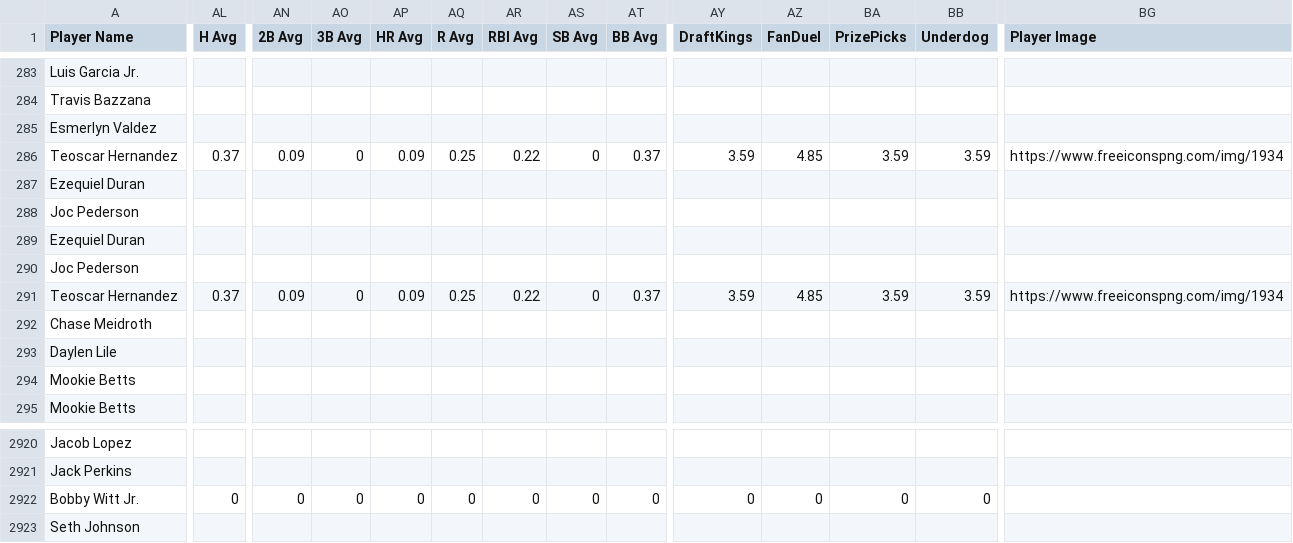
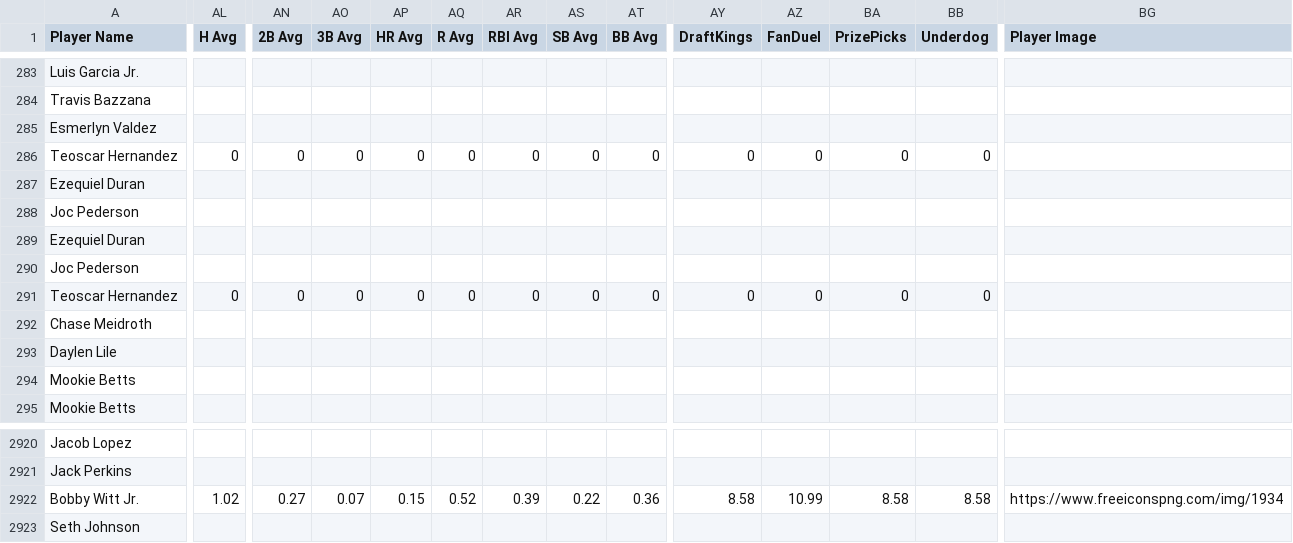
Before and after one commit to 925Sports/mlb-dfs-data, a CSV file: mlb-dfs-cheat-sheet.csv, drawn as a sheet; only a part is shown, gaps mark what is left out; the diff covers the shown part only; the diff names each change by its address in the sheet, - before the commit and + after, or states it on an @@ line.

```diff
--- a/mlb-dfs-cheat-sheet.csv
+++ b/mlb-dfs-cheat-sheet.csv
-AL286 (H Avg): 0.37
+AL286 (H Avg): 0
-AN286 (2B Avg): 0.09
+AN286 (2B Avg): 0
-AP286 (HR Avg): 0.09
+AP286 (HR Avg): 0
-AQ286 (R Avg): 0.25
+AQ286 (R Avg): 0
-AR286 (RBI Avg): 0.22
+AR286 (RBI Avg): 0
-AT286 (BB Avg): 0.37
+AT286 (BB Avg): 0
-AY286 (DraftKings): 3.59
+AY286 (DraftKings): 0
-AZ286 (FanDuel): 4.85
+AZ286 (FanDuel): 0
-BA286 (PrizePicks): 3.59
+BA286 (PrizePicks): 0
-BB286 (Underdog): 3.59
+BB286 (Underdog): 0
-BG286 (Player Image): https://www.freeiconspng.com/img/1934
+BG286 (Player Image): (empty)
-AL291 (H Avg): 0.37
+AL291 (H Avg): 0
-AN291 (2B Avg): 0.09
+AN291 (2B Avg): 0
-AP291 (HR Avg): 0.09
+AP291 (HR Avg): 0
-AQ291 (R Avg): 0.25
+AQ291 (R Avg): 0
-AR291 (RBI Avg): 0.22
+AR291 (RBI Avg): 0
-AT291 (BB Avg): 0.37
+AT291 (BB Avg): 0
-AY291 (DraftKings): 3.59
+AY291 (DraftKings): 0
-AZ291 (FanDuel): 4.85
+AZ291 (FanDuel): 0
-BA291 (PrizePicks): 3.59
+BA291 (PrizePicks): 0
-BB291 (Underdog): 3.59
+BB291 (Underdog): 0
-BG291 (Player Image): https://www.freeiconspng.com/img/1934
+BG291 (Player Image): (empty)
-AL2922 (H Avg): 0
+AL2922 (H Avg): 1.02
-AN2922 (2B Avg): 0
+AN2922 (2B Avg): 0.27
-AO2922 (3B Avg): 0
+AO2922 (3B Avg): 0.07
-AP2922 (HR Avg): 0
+AP2922 (HR Avg): 0.15
-AQ2922 (R Avg): 0
+AQ2922 (R Avg): 0.52
-AR2922 (RBI Avg): 0
+AR2922 (RBI Avg): 0.39
-AS2922 (SB Avg): 0
+AS2922 (SB Avg): 0.22
-AT2922 (BB Avg): 0
+AT2922 (BB Avg): 0.36
-AY2922 (DraftKings): 0
+AY2922 (DraftKings): 8.58
-AZ2922 (FanDuel): 0
+AZ2922 (FanDuel): 10.99
-BA2922 (PrizePicks): 0
+BA2922 (PrizePicks): 8.58
-BB2922 (Underdog): 0
+BB2922 (Underdog): 8.58
-BG2922 (Player Image): (empty)
+BG2922 (Player Image): https://www.freeiconspng.com/img/1934
```
Also changed, not shown: 106 edited cells elsewhere in this file.
